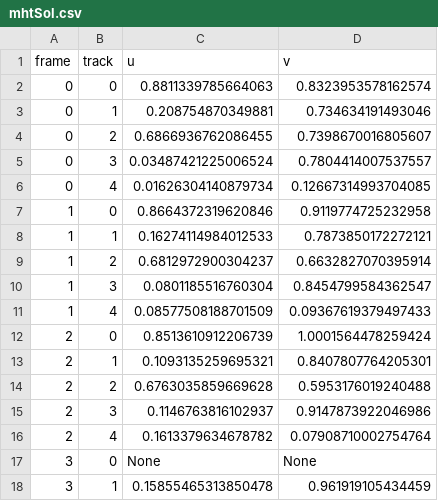
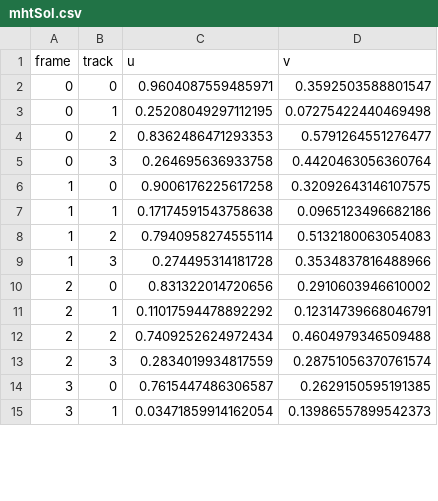
Before and after one commit to yusif-razzaq/MHT, a CSV file: mhtSol.csv, drawn as a sheet; only a part is shown; the diff covers the shown part only.

```diff
--- a/mhtSol.csv
+++ b/mhtSol.csv
@@ -1,18 +1,15 @@
 frame,track,u,v
-0,0,0.8811339785664063,0.8323953578162574
-0,1,0.208754870349881,0.734634191493046
-0,2,0.6866936762086455,0.7398670016805607
-0,3,0.03487421225006524,0.7804414007537557
-0,4,0.01626304140879734,0.12667314993704085
-1,0,0.8664372319620846,0.9119774725232958
-1,1,0.16274114984012533,0.7873850172272121
-1,2,0.6812972900304237,0.6632827070395914
-1,3,0.0801185516760304,0.8454799584362547
-1,4,0.08577508188701509,0.09367619379497433
-2,0,0.8513610912206739,1.0001564478259424
-2,1,0.1093135259695321,0.8407807764205301
-2,2,0.6763035859669628,0.5953176019240488
-2,3,0.1146763816102937,0.9147873922046986
-2,4,0.1613379634678782,0.07908710002754764
-3,0,None,None
-3,1,0.15855465313850478,0.961919105434459
+0,0,0.9604087559485971,0.3592503588801547
+0,1,0.25208049297112195,0.07275422440469498
+0,2,0.8362486471293353,0.5791264551276477
+0,3,0.264695636933758,0.4420463056360764
+1,0,0.9006176225617258,0.32092643146107575
+1,1,0.17174591543758638,0.0965123496682186
+1,2,0.7940958274555114,0.5132180063054083
+1,3,0.274495314181728,0.3534837816488966
+2,0,0.831322014720656,0.2910603946610002
+2,1,0.11017594478892292,0.12314739668046791
+2,2,0.7409252624972434,0.4604979346509488
+2,3,0.2834019934817559,0.28751056370761574
+3,0,0.7615447486306587,0.2629150595191385
+3,1,0.03471859914162054,0.13986557899542373
```
Also changed, not shown: 3 removed rows and 16 edited cells elsewhere in this file, data.csv, mySol.csv, 9 other files.
